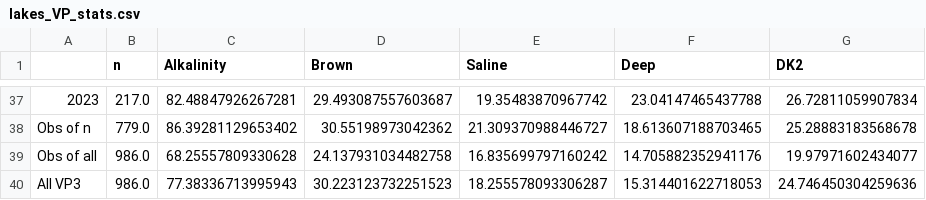
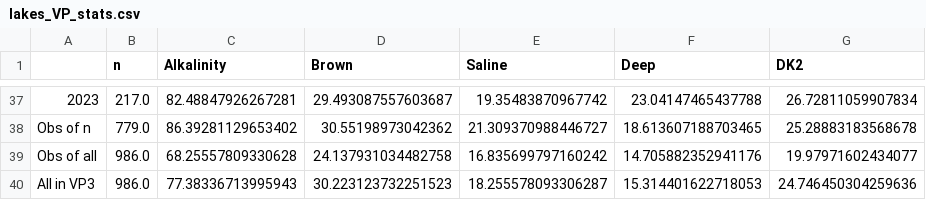
Before and after one commit to thornoe/GreenGDP, a CSV file: gis/output/lakes_VP_stats.csv, drawn as a sheet; only a part is shown, gaps mark what is left out.

```diff
--- a/gis/output/lakes_VP_stats.csv
+++ b/gis/output/lakes_VP_stats.csv
@@ -39,2 +39,2 @@ Obs of n,779.0,86.39281129653402,30.55198973042362,21.309370988446727,18.6136071
 Obs of all,986.0,68.25557809330628,24.137931034482758,16.835699797160242,14.705882352941176,19.97971602434077
-All VP3,986.0,77.38336713995943,30.223123732251523,18.255578093306287,15.314401622718053,24.746450304259636
+All in VP3,986.0,77.38336713995943,30.223123732251523,18.255578093306287,15.314401622718053,24.746450304259636
```
Also changed, not shown: gis/output/coastal_VP_stats.csv, gis/output/lakes_VP_stats_sparse.csv, 12 other files.
